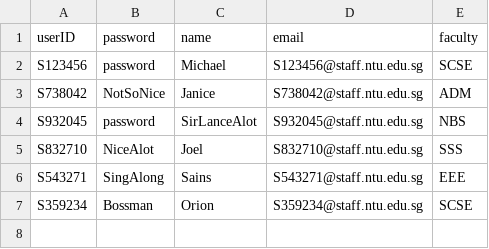
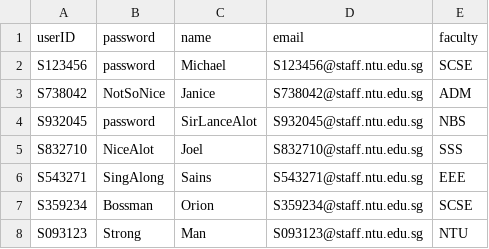
Before and after one commit to MdNurhidayat/assignment-3, a CSV file: stafflist.csv, drawn as a sheet.

Commit message:
New "NTU" camp in the csv

```diff
--- a/stafflist.csv
+++ b/stafflist.csv
@@ -7 +7,2 @@ S543271,SingAlong,Sains,S543271@staff.ntu.edu.sg,EEE
 S359234,Bossman,Orion,S359234@staff.ntu.edu.sg,SCSE
+S093123,Strong,Man,S093123@staff.ntu.edu.sg,NTU
```
